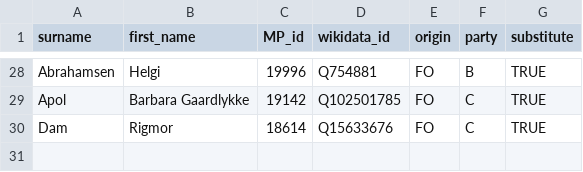
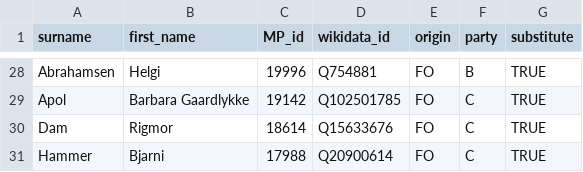
Before and after one commit to mtwente/nordatlantisk-ft, a CSV file: data/processed/csv/MP_names.csv, drawn as a sheet; only a part is shown, gaps mark what is left out.

```diff
--- a/data/processed/csv/MP_names.csv
+++ b/data/processed/csv/MP_names.csv
@@ -30 +30,2 @@
 "Dam","Rigmor","18614","Q15633676","FO","C",TRUE
+"Hammer","Bjarni","17988","Q20900614","FO","C",TRUE
```
Also changed, not shown: assets/background_data/MP_dates.csv, 7 other files.
